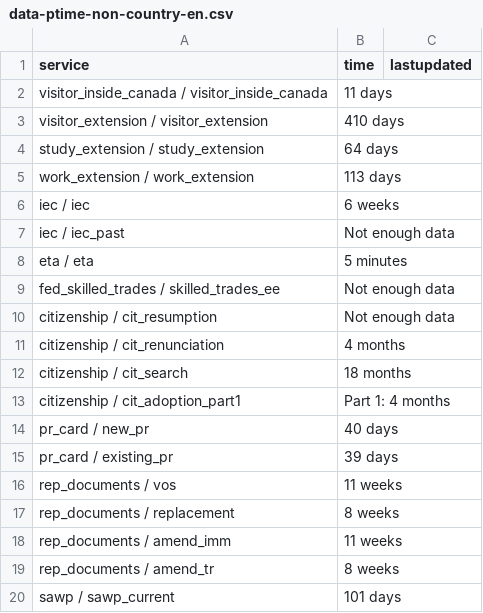
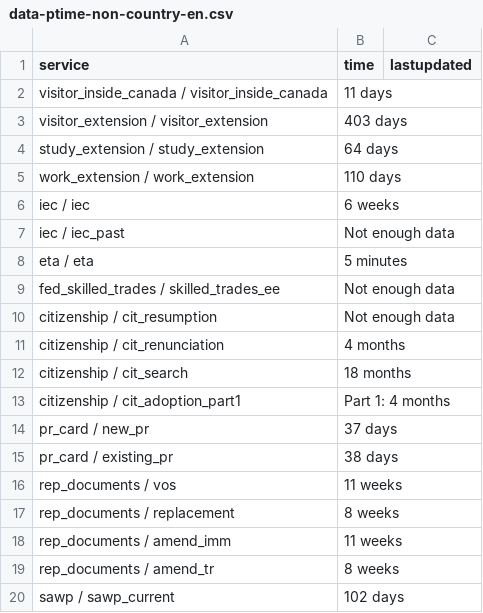
Before and after one commit to tinng81/cic-processing-times, a CSV file: data-ptime-non-country-en.csv, drawn as a sheet.

Commit message:
Flat: latest data (2026-09-10T00:25:08.497Z) {   "date": "2026-09-10T00:25:08.497Z",   "files": [     {       "name": "data-ptime-en.csv",       "deltaBytes": -22,       "source": "https://www.canada.ca/content/dam/ircc/documents/json/data-ptime-en.json"     },     {       "name": "data-ptime-en.json",       "deltaBytes": -22,       "source": "https://www.canada.ca/content/dam/ircc/documents/json/data-ptime-en.json"     },     {       "name": "formatted-data-ptime-en.csv",       "deltaBytes": 6,       "source": "https://www.canada.ca/content/dam/ircc/documents/json/data-ptime-en.json"     },     {       "name": "formatted-selected-countries-data-ptime-en.csv",       "deltaBytes": 0,       "source": "https://www.canada.ca/content/dam/ircc/documents/json/data-ptime-en.json"     },     {       "name": "data-ptime-non-country-en.csv",       "deltaBytes": 0,       "source": "https://www.canada.ca/content/dam/ircc/documents/json/data-ptime-non-country-en.json"     },     {       "name": "data-ptime-non-country-en.json",       "deltaBytes": 0,       "source": "https://www.canada.ca/content/dam/ircc/documents/json/data-ptime-non-country-en.json"     }   ] }

```diff
--- a/data-ptime-non-country-en.csv
+++ b/data-ptime-non-country-en.csv
@@ -2,5 +2,5 @@ service,time,lastupdated
 visitor_inside_canada / visitor_inside_canada,11 days,
-visitor_extension / visitor_extension,410 days,
+visitor_extension / visitor_extension,403 days,
 study_extension / study_extension,64 days,
-work_extension / work_extension,113 days,
+work_extension / work_extension,110 days,
 iec / iec,6 weeks,
@@ -13,4 +13,4 @@ citizenship / cit_search,18 months,
 citizenship / cit_adoption_part1,Part 1: 4 months,
-pr_card / new_pr,40 days,
-pr_card / existing_pr,39 days,
+pr_card / new_pr,37 days,
+pr_card / existing_pr,38 days,
 rep_documents / vos,11 weeks,
@@ -19,2 +19,2 @@ rep_documents / amend_imm,11 weeks,
 rep_documents / amend_tr,8 weeks,
-sawp / sawp_current,101 days,
+sawp / sawp_current,102 days,
```
Also changed, not shown: data-ptime-en.csv, formatted-data-ptime-en.csv, 3 other files.
